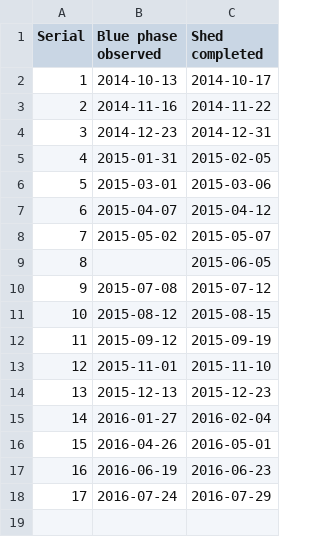
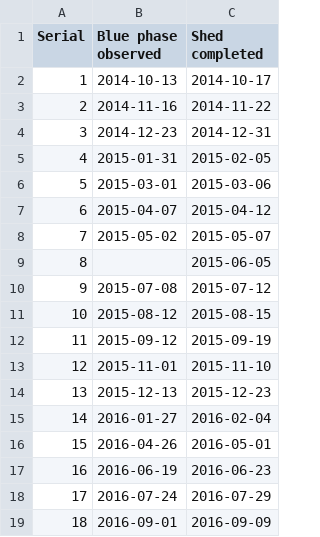
Before and after one commit to pikesley/snake-data, a CSV file: sheds.csv, drawn as a sheet; the diff names each change by its address in the sheet, - before the commit and + after, or states it on an @@ line.

Commit message:
Shed

```diff
--- a/sheds.csv
+++ b/sheds.csv
+row 19: 18 | 2016-09-01 | 2016-09-09
```
